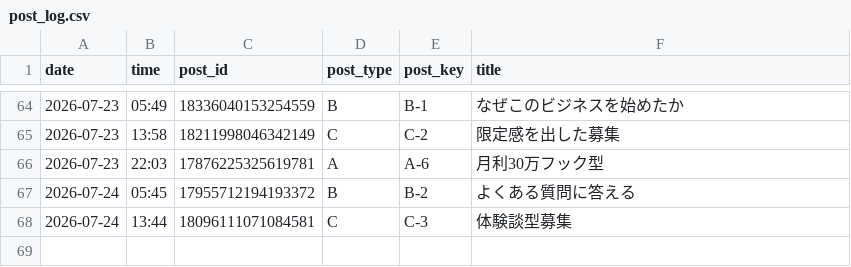
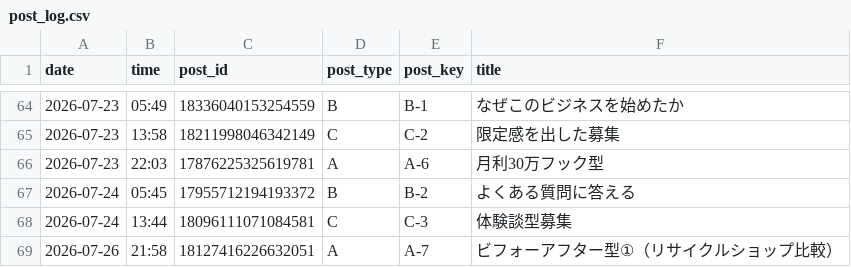
Before and after one commit to vintagegarakuta-gthub/meiryu-threads-auto-post, a CSV file: post_log.csv, drawn as a sheet; only a part is shown, gaps mark what is left out.

```diff
--- a/post_log.csv
+++ b/post_log.csv
@@ -68 +68,2 @@ date,time,post_id,post_type,post_key,title
 2026-07-24,13:44,18096111071084581,C,C-3,体験談型募集
+2026-07-26,21:58,18127416226632051,A,A-7,ビフォーアフター型①（リサイクルショップ比較）
```
